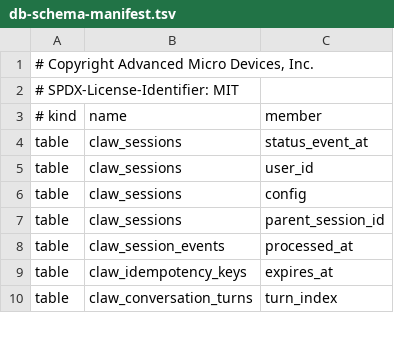
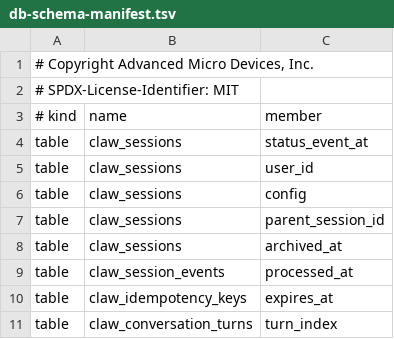
Before and after one commit to AMD-AGI/PrimusClaw, a TSV file: scripts/release-tests/db-schema-manifest.tsv, drawn as a sheet; only a part is shown.

```diff
--- a/scripts/release-tests/db-schema-manifest.tsv
+++ b/scripts/release-tests/db-schema-manifest.tsv
@@ -7,2 +7,3 @@ table	claw_sessions	config
 table	claw_sessions	parent_session_id
+table	claw_sessions	archived_at
 table	claw_session_events	processed_at
```
Also changed, not shown: 11 other files.
